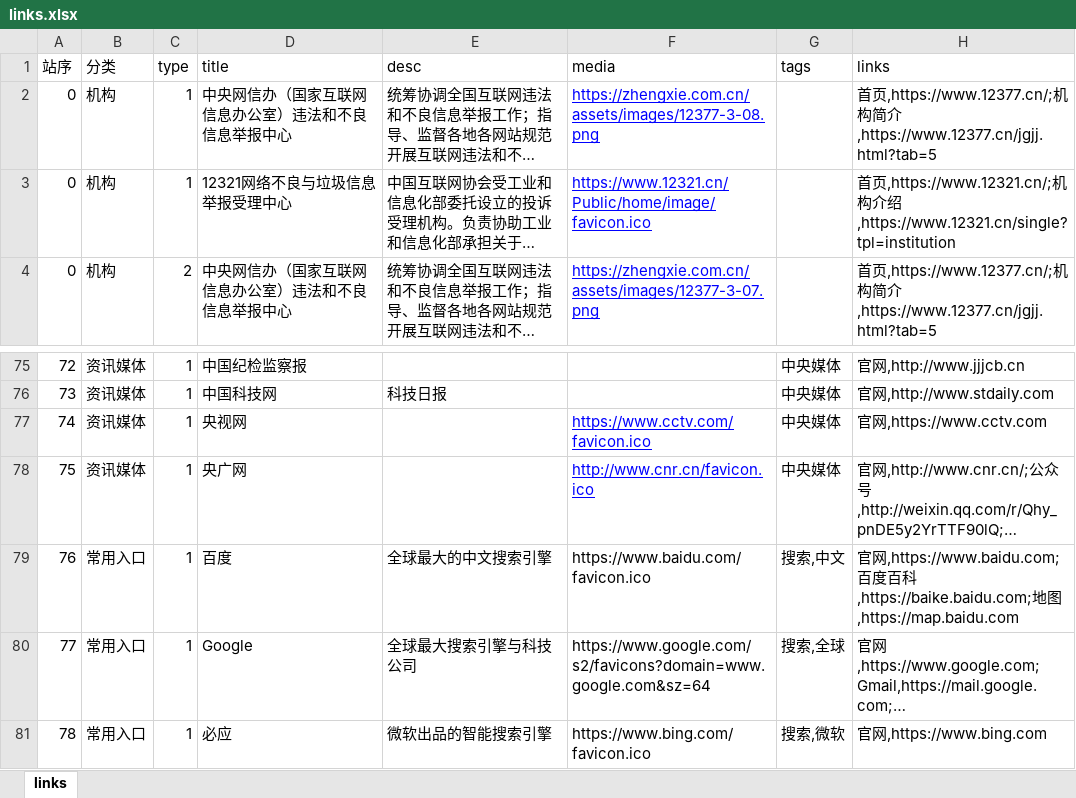
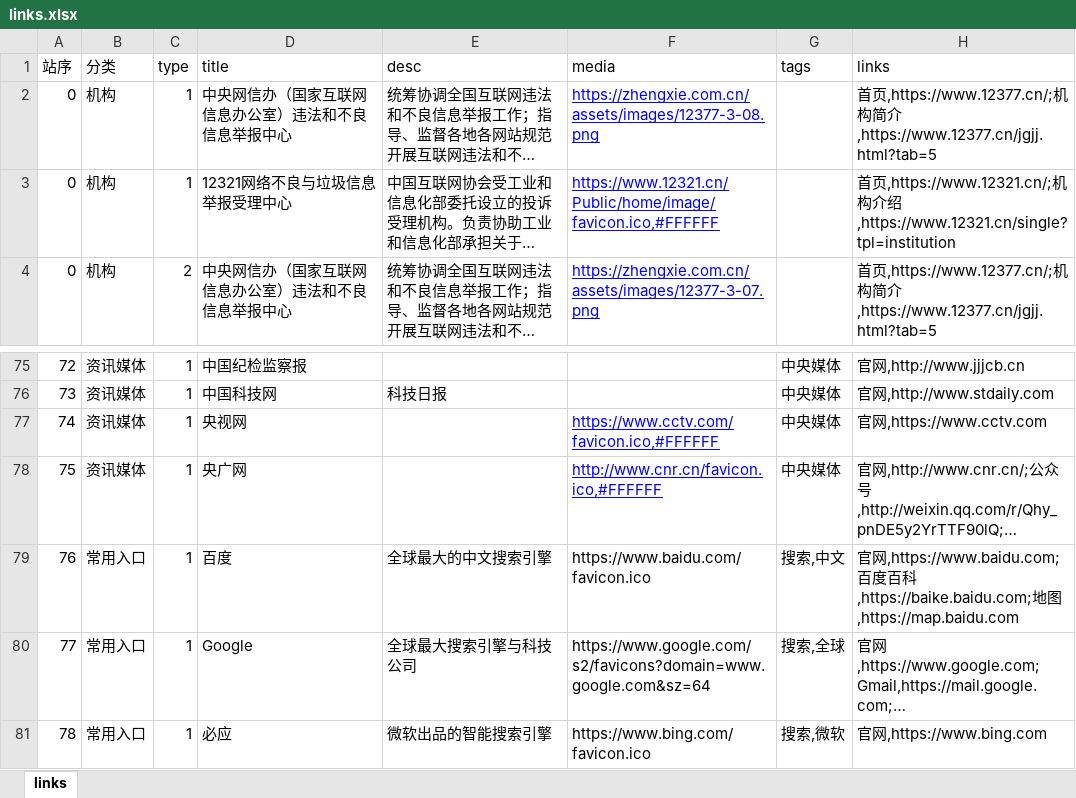
Before and after one commit to seymour-zx/zhengxie.com.cn, an Excel workbook: assets/xlsx/links.xlsx, sheet links, drawn as a sheet; only a part is shown, gaps mark what is left out; long unchanged cells end in …; values as stored, in another font and other column widths than the file's, no borders; the diff names each change by its address in the sheet, - before the commit and + after, or states it on an @@ line.

```diff
--- a/assets/xlsx/links.xlsx (sheet links)
+++ b/assets/xlsx/links.xlsx (sheet links)
-F3 (media): https://www.12321.cn/Public/home/image/favicon.ico
+F3 (media): https://www.12321.cn/Public/home/image/favicon.ico,#FFFFFF
-F77 (media): https://www.cctv.com/favicon.ico
+F77 (media): https://www.cctv.com/favicon.ico,#FFFFFF
-F78 (media): http://www.cnr.cn/favicon.ico
+F78 (media): http://www.cnr.cn/favicon.ico,#FFFFFF
```
Also changed, not shown: 5 other files.
